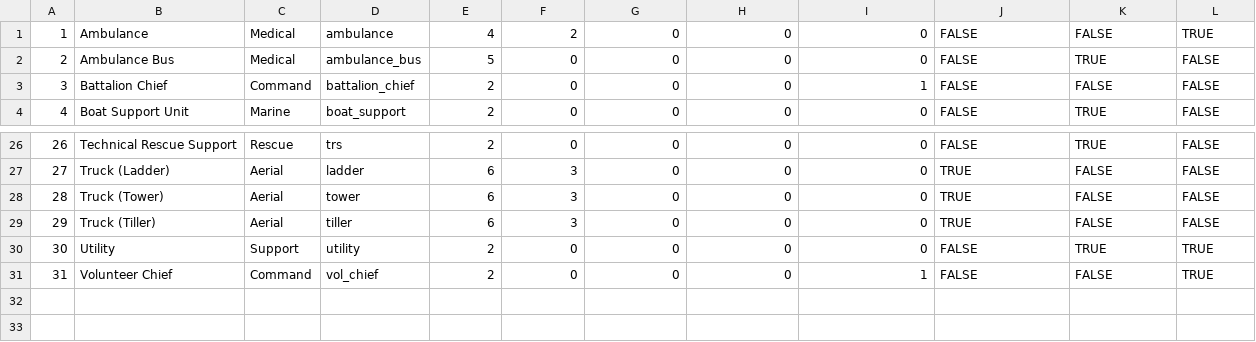
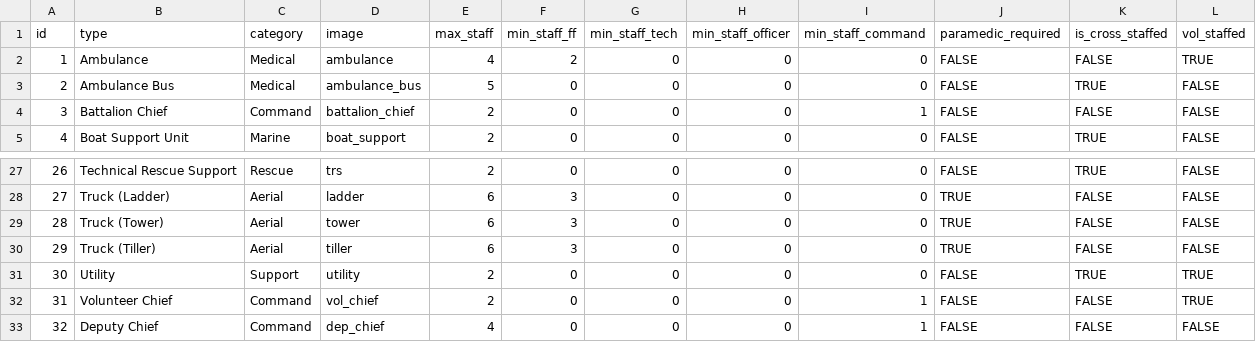
Before and after one commit to ldrotos1/fairfax-fire-ops, a CSV file: data/database/data/apparatus_type_data.csv, drawn as a sheet; only a part is shown, gaps mark what is left out.

```diff
--- a/data/database/data/apparatus_type_data.csv
+++ b/data/database/data/apparatus_type_data.csv
@@ -1 +1,2 @@
+id,type,category,image,max_staff,min_staff_ff,min_staff_tech,min_staff_officer,min_staff_command,paramedic_required,is_cross_staffed,vol_staffed
 1,Ambulance,Medical,ambulance,4,2,0,0,0,FALSE,FALSE,TRUE
@@ -31 +32,2 @@
 31,Volunteer Chief,Command,vol_chief,2,0,0,0,1,FALSE,FALSE,TRUE
+32,Deputy Chief,Command,dep_chief,4,0,0,0,1,FALSE,FALSE,FALSE
```
Also changed, not shown: data/database/data/command_assignments_data.csv, 3 other files.
